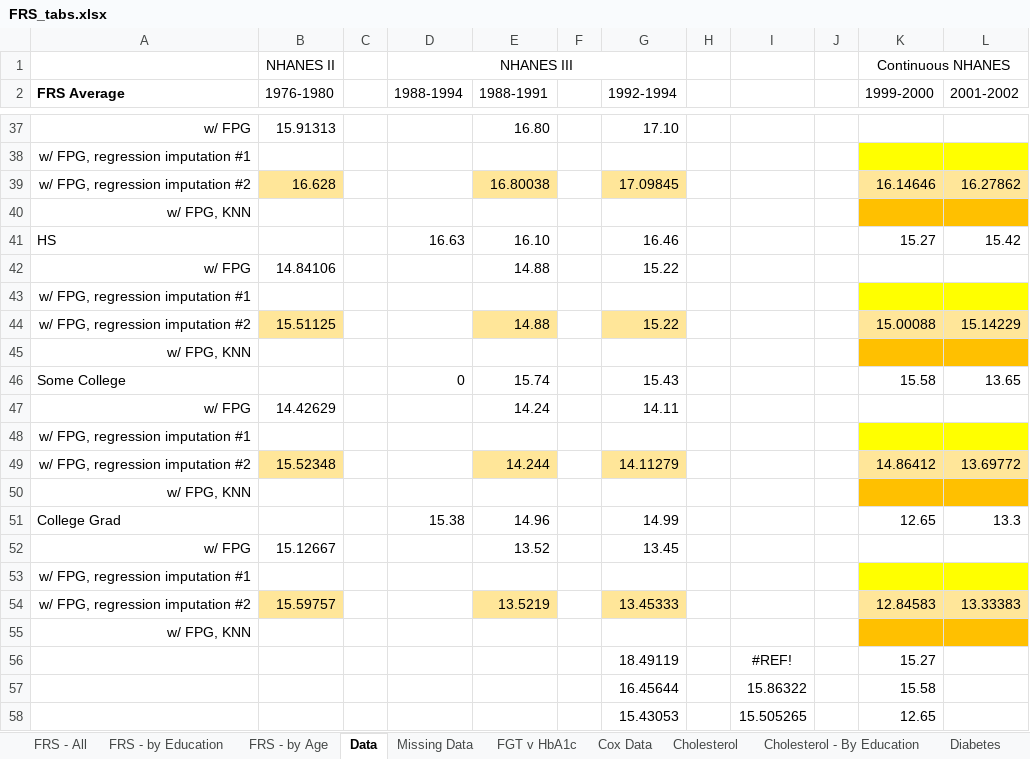
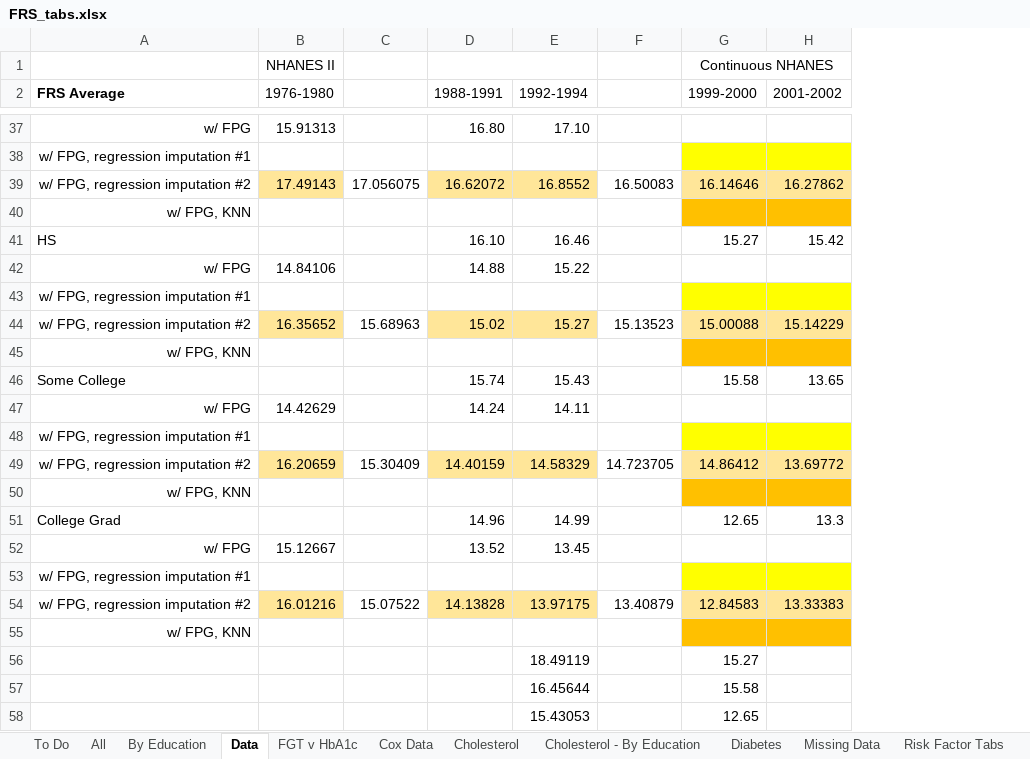
Before and after one commit to bryansashakim/Framingham-Risk-Scores, an Excel workbook: FRS_tabs.xlsx, sheet Data, drawn as a sheet; only a part is shown, gaps mark what is left out; values as stored, in another font and other column widths than the file's, no borders; removed rows and columns are numbered as before the commit, all else as after; the diff covers the shown part only; the diff names each change by its address in the sheet, - before the commit and + after, or states it on an @@ line.

```diff
--- a/FRS_tabs.xlsx (sheet Data)
+++ b/FRS_tabs.xlsx (sheet Data)
-sheet tab: FRS - All
-sheet tab: FRS - by Education
-sheet tab: FRS - by Age
+sheet tab: To Do
+sheet tab: All
+sheet tab: By Education
@@ sheet tab order changed: To Do | All | By Education | Data | FGT v HbA1c | Cox Data | Cholesterol | Cholesterol - By Education | Diabetes | Missing Data | Risk Factor Tabs @@
-column C, empty
-column D (1988-1994), row 1: NHANES III; rows 41-51: 16.63 |  |  |  |  | 0 |  |  |  |  | 15.38
+column C, rows 39-54: 17.056075 |  |  |  |  | 15.68963 |  |  |  |  | 15.30409 |  |  |  |  | 15.07522
-column F, empty
-column H, empty
-column I, rows 56-58: #REF! | 15.86322 | 15.505265
-column J, empty
+column F, rows 39-54: 16.50083 |  |  |  |  | 15.13523 |  |  |  |  | 14.723705 |  |  |  |  | 13.40879
+D1:E1 merged
-B39 (1976-1980): 16.628
+B39 (1976-1980): 17.49143
-D39 (1988-1991): 16.80038
+D39 (1988-1991): 16.62072
-E39 (1992-1994): 17.09845
+E39 (1992-1994): 16.8552
-B44 (1976-1980): 15.51125
+B44 (1976-1980): 16.35652
-D44 (1988-1991): 14.88
+D44 (1988-1991): 15.02
-E44 (1992-1994): 15.22
+E44 (1992-1994): 15.27
-B49 (1976-1980): 15.52348
+B49 (1976-1980): 16.20659
-D49 (1988-1991): 14.244
+D49 (1988-1991): 14.40159
-E49 (1992-1994): 14.11279
+E49 (1992-1994): 14.58329
-B54 (1976-1980): 15.59757
+B54 (1976-1980): 16.01216
-D54 (1988-1991): 13.5219
+D54 (1988-1991): 14.13828
-E54 (1992-1994): 13.45333
+E54 (1992-1994): 13.97175
```
Also changed, not shown: 36 edited cells elsewhere in this sheet, formulas that keep their value, charts or pictures, 29 other files.
